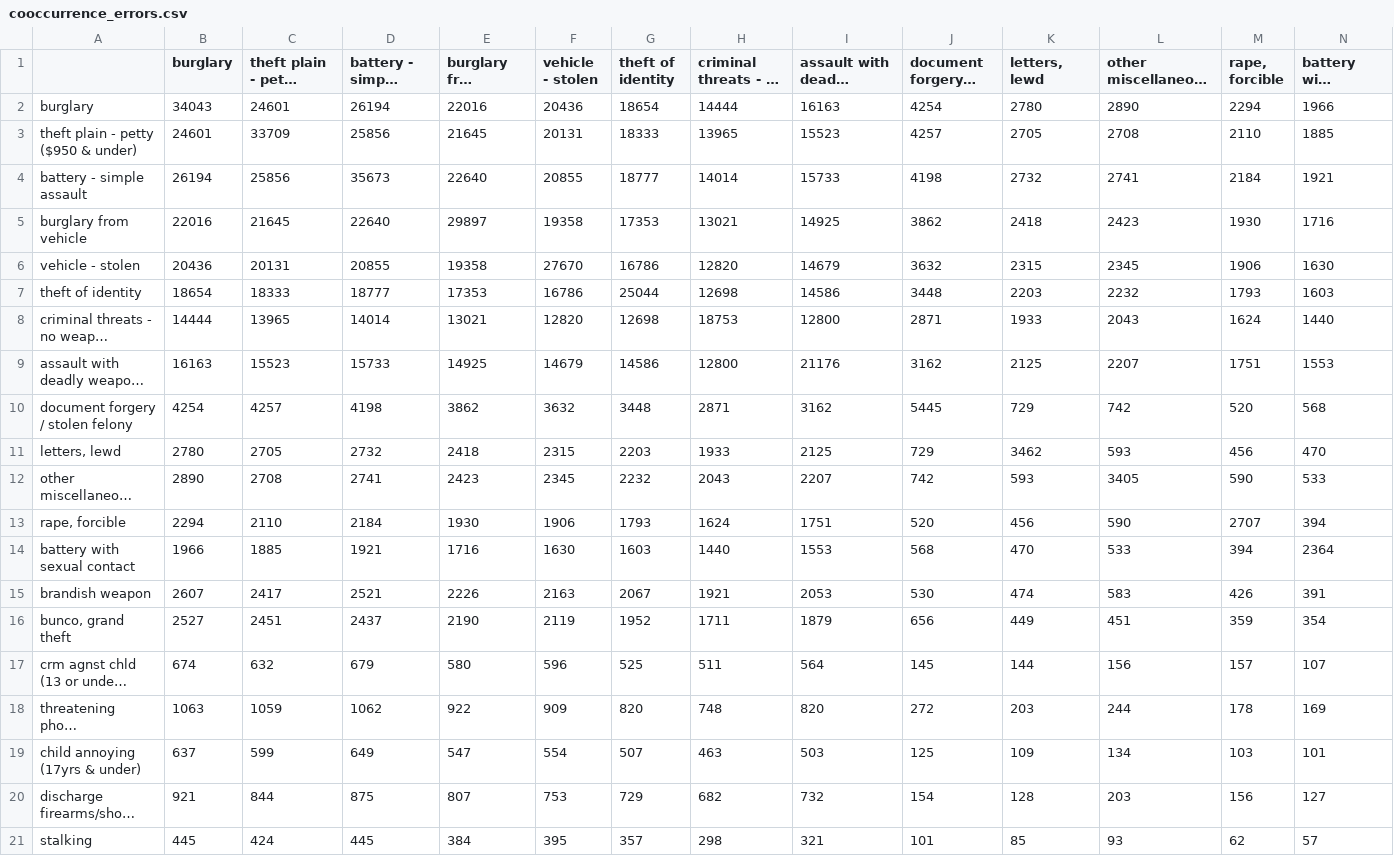
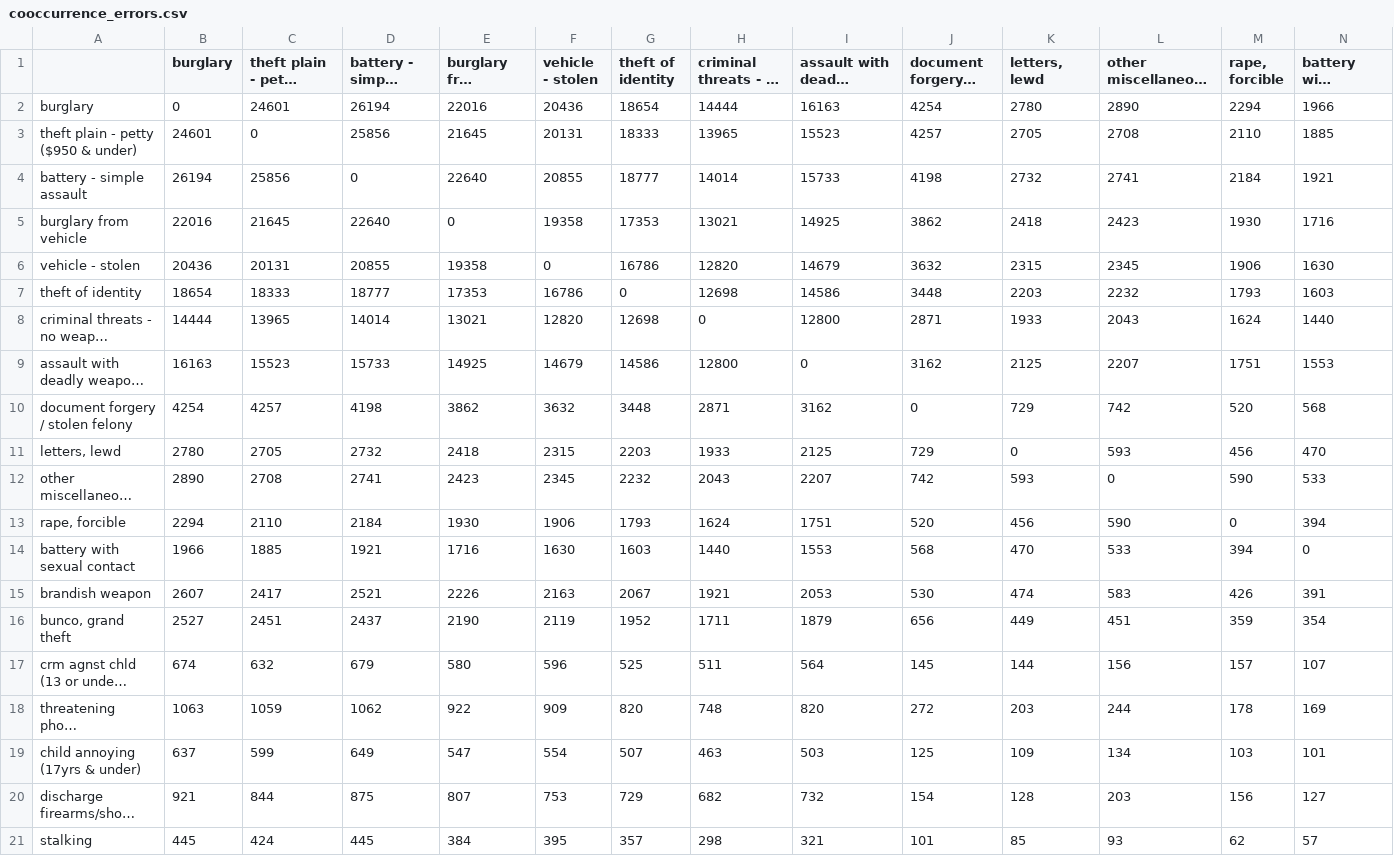
Before and after one commit to charcoalyy/la-crime, a CSV file: data/error_analysis/cooccurrence_errors.csv, drawn as a sheet; only a part is shown; long unchanged cells end in …; the diff covers the shown part only; the diff names each change by its address in the sheet, - before the commit and + after, or states it on an @@ line.

```diff
--- a/data/error_analysis/cooccurrence_errors.csv
+++ b/data/error_analysis/cooccurrence_errors.csv
-B2 (burglary): 34043
+B2 (burglary): 0
-C3: 33709
+C3: 0
-D4 (battery - simple assault): 35673
+D4 (battery - simple assault): 0
-E5 (burglary from vehicle): 29897
+E5 (burglary from vehicle): 0
-F6 (vehicle - stolen): 27670
+F6 (vehicle - stolen): 0
-G7 (theft of identity): 25044
+G7 (theft of identity): 0
-H8: 18753
+H8: 0
-I9: 21176
+I9: 0
-J10 (document forgery / stolen felony): 5445
+J10 (document forgery / stolen felony): 0
-K11 (letters, lewd): 3462
+K11 (letters, lewd): 0
-L12 (other miscellaneous crime): 3405
+L12 (other miscellaneous crime): 0
-M13 (rape, forcible): 2707
+M13 (rape, forcible): 0
-N14 (battery with sexual contact): 2364
+N14 (battery with sexual contact): 0
```
Also changed, not shown: 7 edited cells elsewhere in this file, 12 other files.
